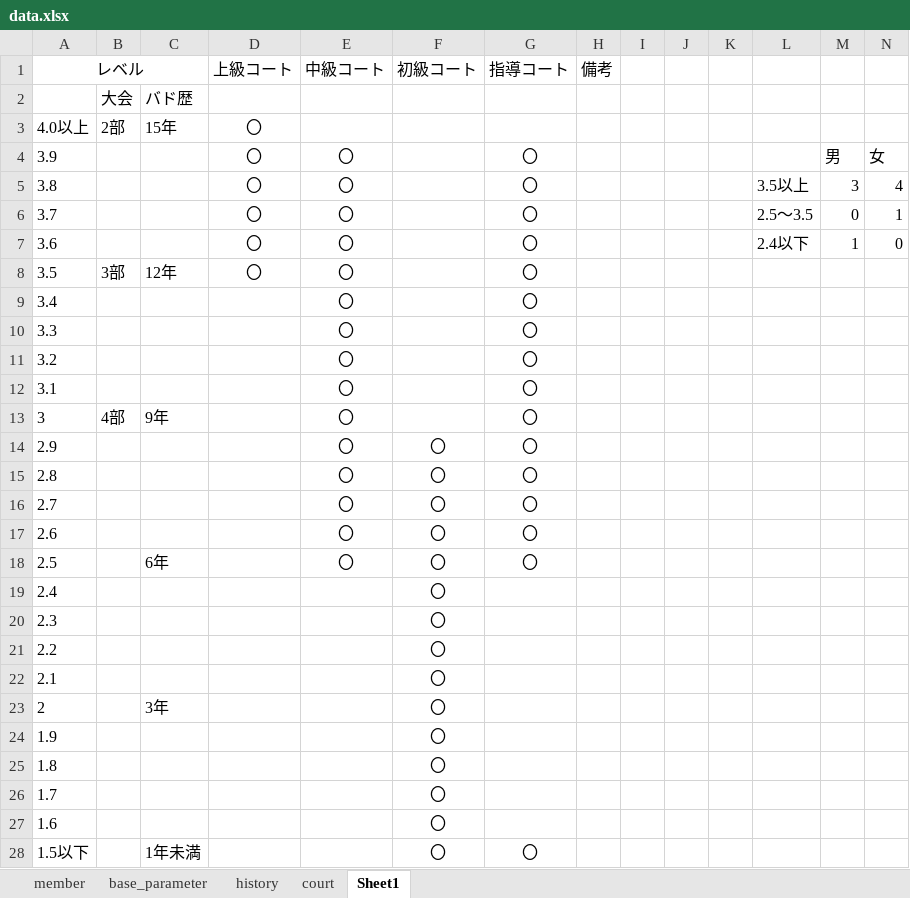
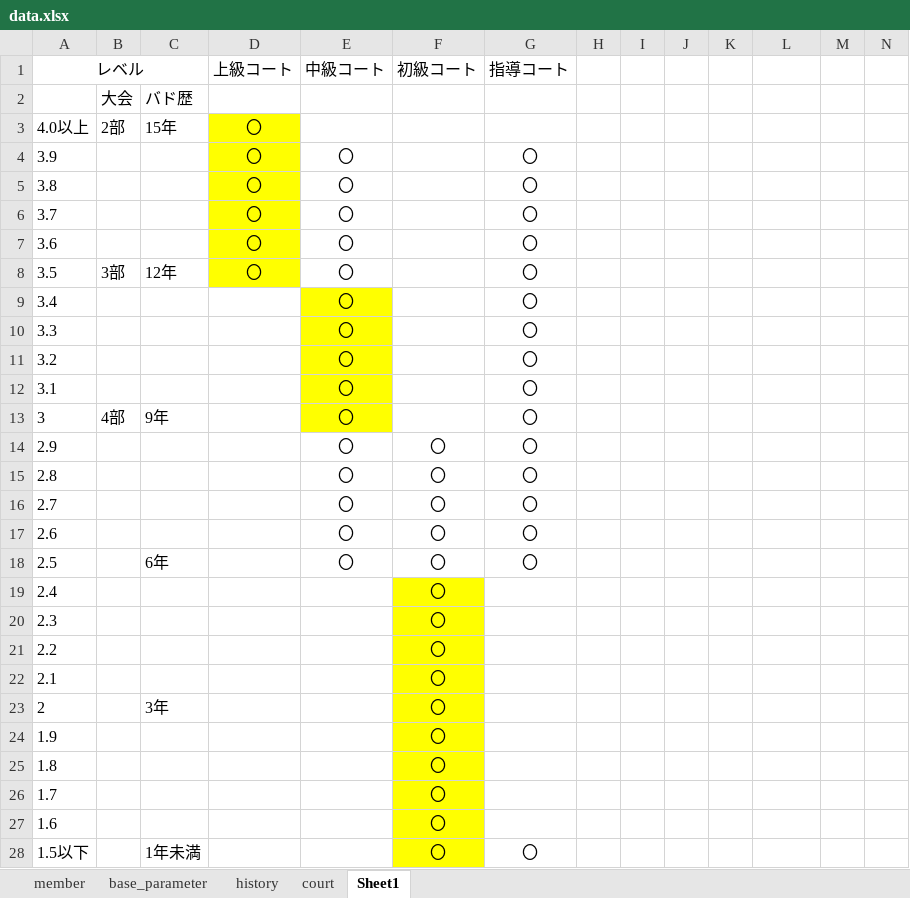
Before and after one commit to tomoki214/TBC_PUBLIC, an Excel workbook: data.xlsx, sheet Sheet1, drawn as a sheet; values as stored, in another font and other column widths than the file's, no borders; the diff names each change by its address in the sheet, - before the commit and + after, or states it on an @@ line.

```diff
--- a/data.xlsx (sheet Sheet1)
+++ b/data.xlsx (sheet Sheet1)
-H1: 備考
+H1: (empty)
-D3:D8 fill: none
+D3:D8 fill: #FFFF00
-M4: 男
+M4: (empty)
-N4: 女
+N4: (empty)
-L5: 3.5以上
+L5: (empty)
-M5: 3
+M5: (empty)
-N5: 4
+N5: (empty)
-L6: 2.5～3.5
+L6: (empty)
-M6: 0
+M6: (empty)
-N6: 1
+N6: (empty)
-L7: 2.4以下
+L7: (empty)
-M7: 1
+M7: (empty)
-N7: 0
+N7: (empty)
-E9:E13 fill: none
+E9:E13 fill: #FFFF00
-F19:F28 fill: none
+F19:F28 fill: #FFFF00
```
Also changed, not shown: sheet base_parameter.
